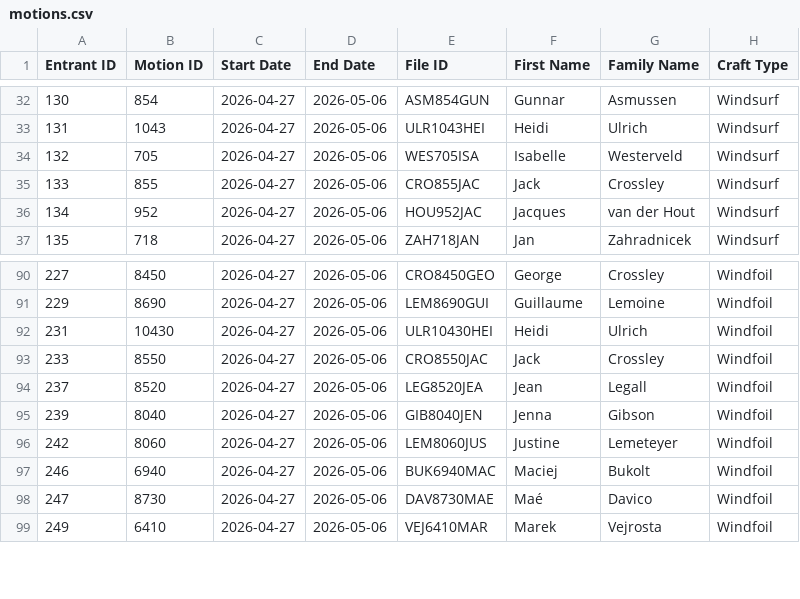
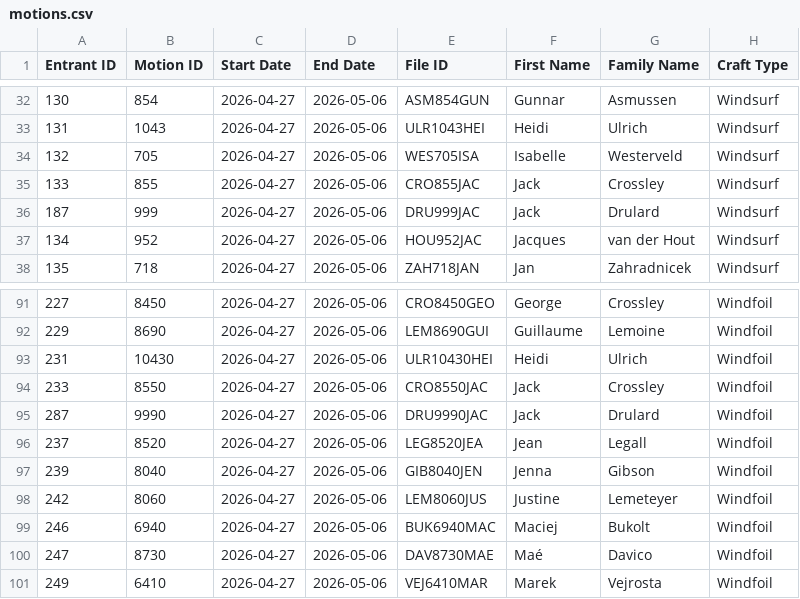
Before and after one commit to Logiqx/wst-results, a CSV file: events/2026/config/motions.csv, drawn as a sheet; only a part is shown, gaps mark what is left out.

Commit message:
Add script to list knights

```diff
--- a/events/2026/config/motions.csv
+++ b/events/2026/config/motions.csv
@@ -35,2 +35,3 @@ Entrant ID,Motion ID,Start Date,End Date,File ID,First Name,Family Name,Craft Ty
 133,855,2026-04-27,2026-05-06,CRO855JAC,Jack,Crossley,Windsurf
+187,999,2026-04-27,2026-05-06,DRU999JAC,Jack,Drulard,Windsurf
 134,952,2026-04-27,2026-05-06,HOU952JAC,Jacques,van der Hout,Windsurf
@@ -93,2 +94,3 @@ Entrant ID,Motion ID,Start Date,End Date,File ID,First Name,Family Name,Craft Ty
 233,8550,2026-04-27,2026-05-06,CRO8550JAC,Jack,Crossley,Windfoil
+287,9990,2026-04-27,2026-05-06,DRU9990JAC,Jack,Drulard,Windfoil
 237,8520,2026-04-27,2026-05-06,LEG8520JEA,Jean,Legall,Windfoil
```
Also changed, not shown: events/2026/config/entrants.csv, events/2026/config/entries.tsv, 3 other files.
